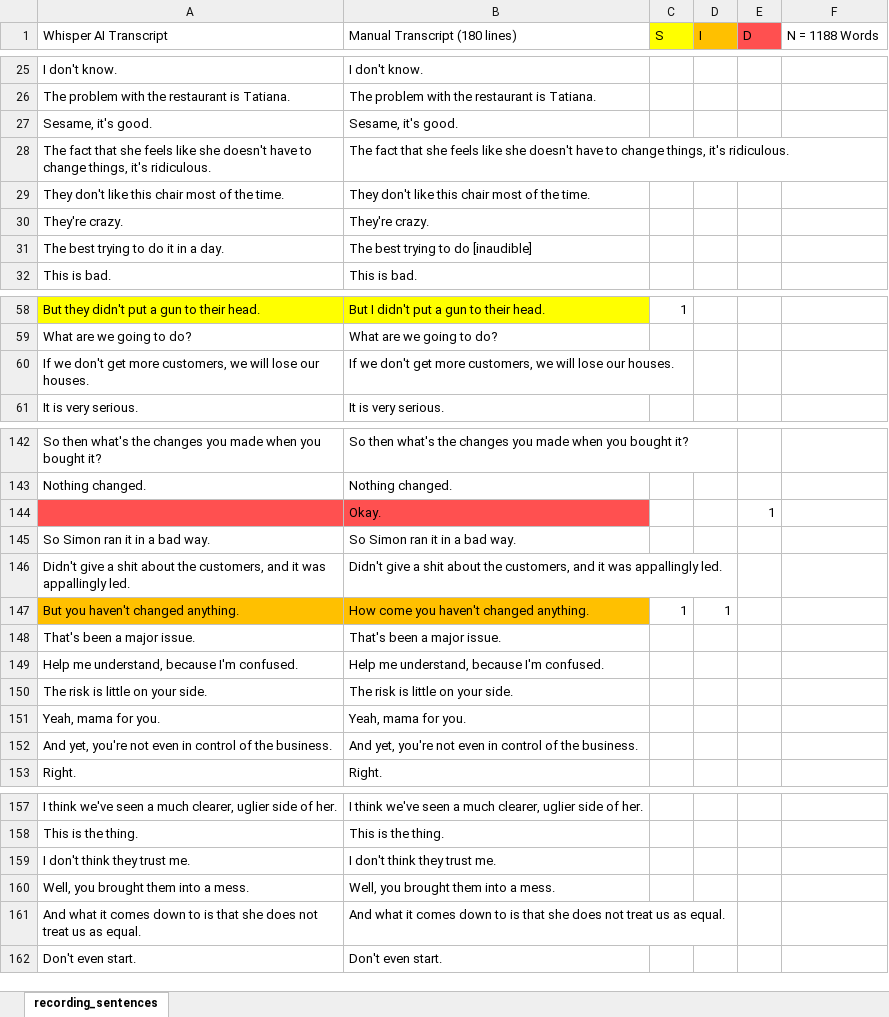
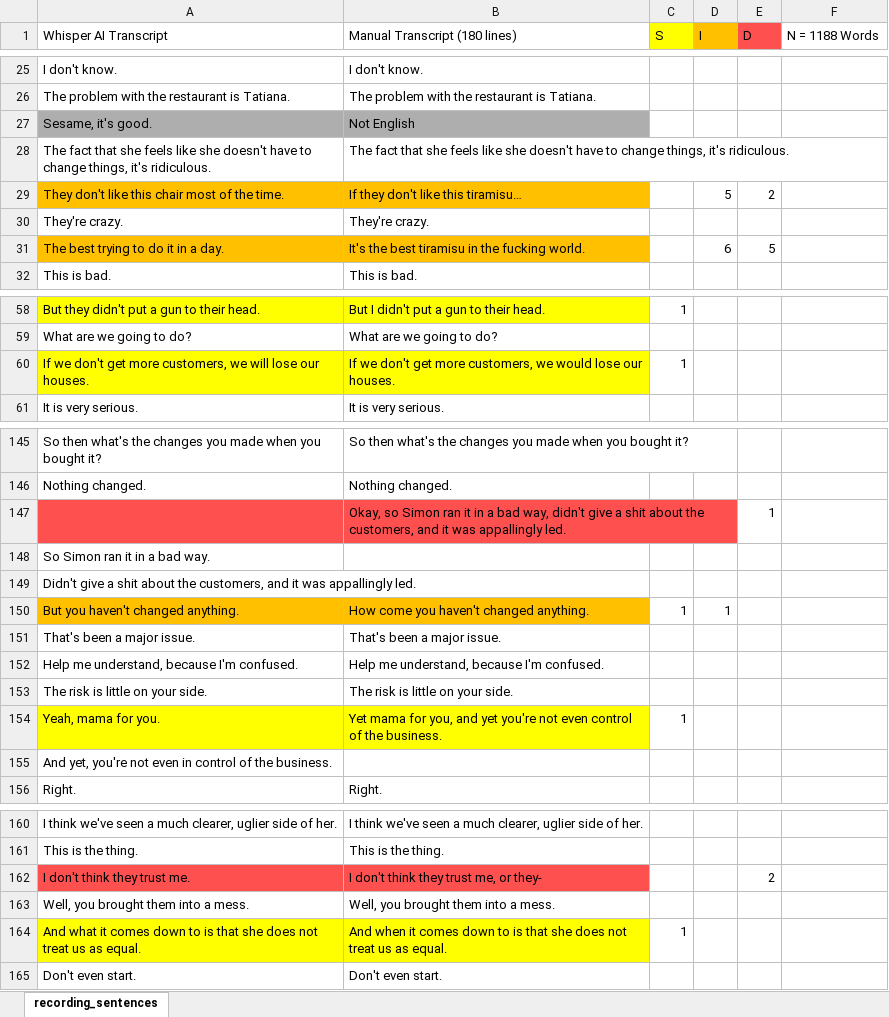
Before and after one commit to dafaqboomduck/nlp-project, an Excel workbook: deliverables/Task 2/STT_Whisper.xlsx, sheet recording_sentences, drawn as a sheet; only a part is shown, gaps mark what is left out; values as stored, in another font and other column widths than the file's, no borders; addresses are those after the commit; the diff covers the shown part only; the diff names each change by its address in the sheet, - before the commit and + after, or states it on an @@ line.

Commit message:
Change manual transcrip and recalculate WER for Whisper model. After looking at the AssemblyAI transcript and listening to the video a few more times, I changed some parts of my transcript. With the new transcript, I recalculated the WER rate for the Whisper model.

```diff
--- a/deliverables/Task 2/STT_Whisper.xlsx (sheet recording_sentences)
+++ b/deliverables/Task 2/STT_Whisper.xlsx (sheet recording_sentences)
-A27:B27 fill: none
+A27:B27 fill: #AEAEAE
-B27 (Manual Transcript (180 lines)): Sesame, it's good.
+B27 (Manual Transcript (180 lines)): Not English
-A29:B29 fill: none
+A29:B29 fill: #FFC000
-B29 (Manual Transcript (180 lines)): They don't like this chair most of the time.
+B29 (Manual Transcript (180 lines)): If they don't like this tiramisu…
-D29 (I): (empty)
+D29 (I): 5
-E29 (D): (empty)
+E29 (D): 2
-A31:B31 fill: none
+A31:B31 fill: #FFC000
-B31 (Manual Transcript (180 lines)): The best trying to do [inaudible]
+B31 (Manual Transcript (180 lines)): It's the best tiramisu in the fucking world.
-D31 (I): (empty)
+D31 (I): 6
-E31 (D): (empty)
+E31 (D): 5
-A60:B60 fill: none
+A60:B60 fill: #FFFF00
-B60 (Manual Transcript (180 lines)): …customers, we will lose our…
+B60 (Manual Transcript (180 lines)): …customers, we would lose our…
-C60 (S): (empty)
+C60 (S): 1
-B147 (Manual Transcript (180 lines)): Okay.
+B147 (Manual Transcript (180 lines)): Okay, so Simon ran it in a bad way, didn't give a shit about the customers, and it was appallingly led.
-B148 (Manual Transcript (180 lines)): So Simon ran it in a bad way.
+B148 (Manual Transcript (180 lines)): (empty)
-B149 (Manual Transcript (180 lines)): Didn't give a shit about the customers, and it was appallingly led.
+B149 (Manual Transcript (180 lines)): (empty)
-A154:B154 fill: none
+A154:B154 fill: #FFFF00
-B154 (Manual Transcript (180 lines)): Yeah, mama for you.
+B154 (Manual Transcript (180 lines)): Yet mama for you, and yet you're not even control of the business.
-C154 (S): (empty)
+C154 (S): 1
-B155 (Manual Transcript (180 lines)): And yet, you're not even in control of the business.
+B155 (Manual Transcript (180 lines)): (empty)
-A162:B162 fill: none
+A162:B162 fill: #FF5050
-B162 (Manual Transcript (180 lines)): I don't think they trust me.
+B162 (Manual Transcript (180 lines)): I don't think they trust me, or they-
-E162 (D): (empty)
+E162 (D): 2
-A164:B164 fill: none
+A164:B164 fill: #FFFF00
-B164 (Manual Transcript (180 lines)): And what it comes…
+B164 (Manual Transcript (180 lines)): And when it comes…
-C164 (S): (empty)
+C164 (S): 1
```
Also changed, not shown: 4 added rows, 16 edited cells and cell formats elsewhere in this sheet.
